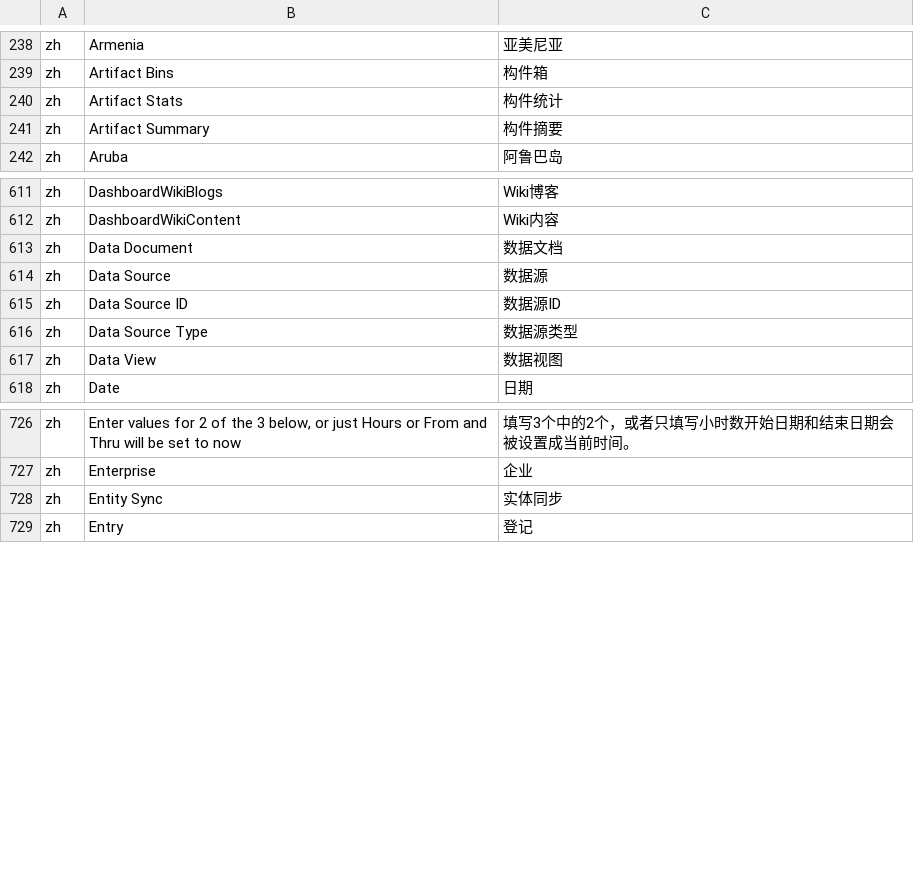
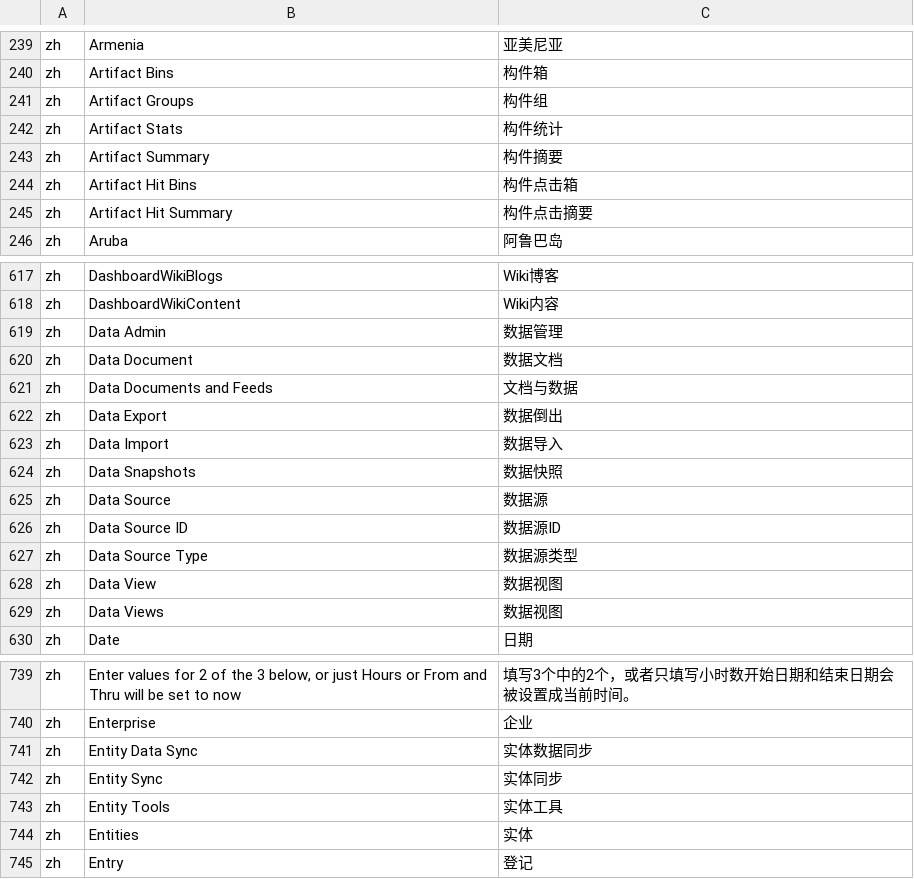
Before and after one commit to hellozhangwei/moqui-zapps, a CSV file: data/ScreenL10nZh.csv, drawn as a sheet; only a part is shown, gaps mark what is left out; the diff covers the shown part only; the diff names each change by its address in the sheet, - before the commit and + after, or states it on an @@ line.

```diff
--- a/data/ScreenL10nZh.csv
+++ b/data/ScreenL10nZh.csv
+row 241: zh | Artifact Groups | 构件组
+row 244: zh | Artifact Hit Bins | 构件点击箱
+row 245: zh | Artifact Hit Summary | 构件点击摘要
+row 619: zh | Data Admin | 数据管理
+row 621: zh | Data Documents and Feeds | 文档与数据
+row 622: zh | Data Export | 数据倒出
+row 623: zh | Data Import | 数据导入
+row 624: zh | Data Snapshots | 数据快照
+row 629: zh | Data Views | 数据视图
+row 741: zh | Entity Data Sync | 实体数据同步
+row 743: zh | Entity Tools | 实体工具
+row 744: zh | Entities | 实体
```
Also changed, not shown: 30 added rows and 2 edited cells elsewhere in this file, data/EnumerationL10nZh.csv, data/StatusFlowTransitionL10nZh.csv.
